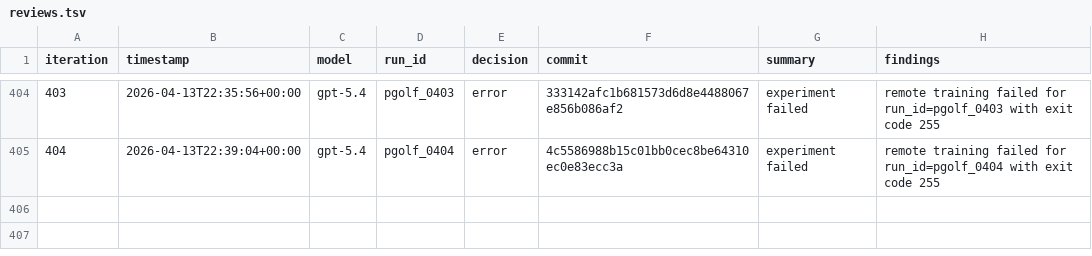
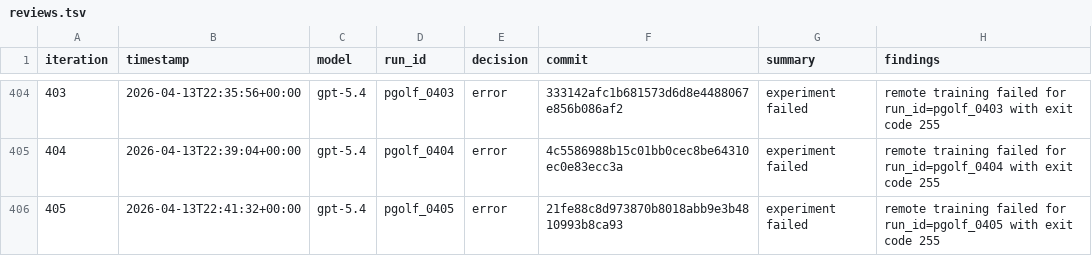
Before and after one commit to carlulsoe/parameter-golf, a TSV file: reviews.tsv, drawn as a sheet; only a part is shown, gaps mark what is left out.

Commit message:
chore(autoresearch): record error for pgolf_0405

```diff
--- a/reviews.tsv
+++ b/reviews.tsv
@@ -405 +405,2 @@ iteration	timestamp	model	run_id	decision	commit	summary	findings
 404	2026-04-13T22:39:04+00:00	gpt-5.4	pgolf_0404	error	4c5586988b15c01bb0cec8be64310ec0e83ecc3a	experiment failed	remote training failed for run_id=pgolf_0404 with exit code 255
+405	2026-04-13T22:41:32+00:00	gpt-5.4	pgolf_0405	error	21fe88c8d973870b8018abb9e3b4810993b8ca93	experiment failed	remote training failed for run_id=pgolf_0405 with exit code 255
```
Also changed, not shown: 1 other file.
